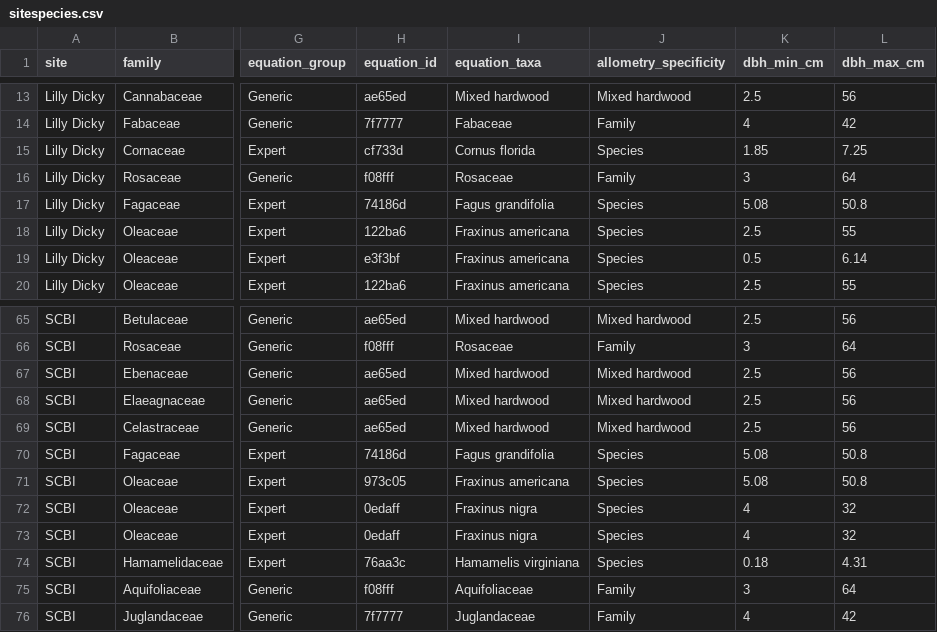
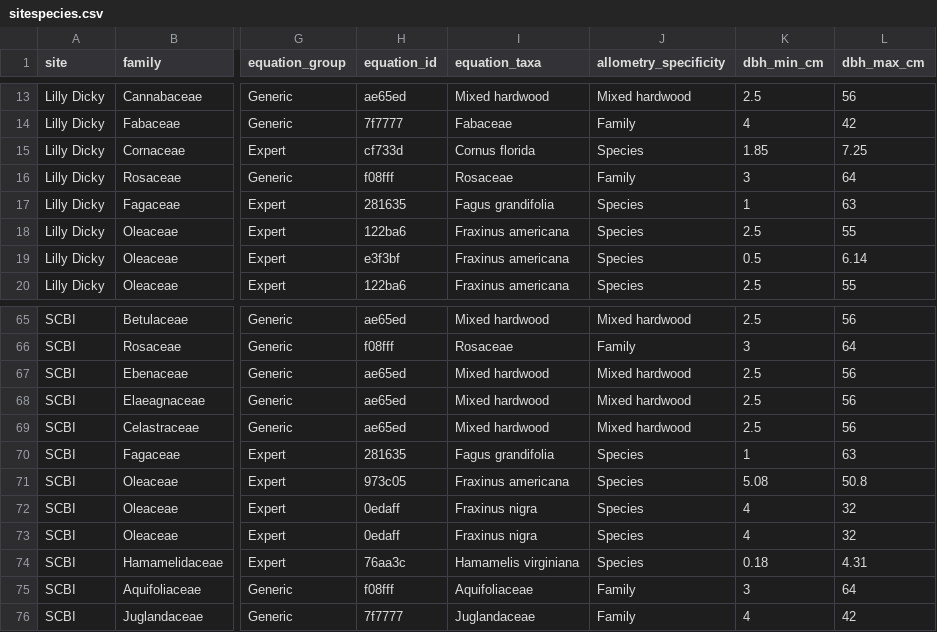
Before and after one commit to ropensci/allodb, a CSV file: data-raw/csv_database/sitespecies.csv, drawn as a sheet; only a part is shown, gaps mark what is left out; the diff names each change by its address in the sheet, - before the commit and + after, or states it on an @@ line.

```diff
--- a/data-raw/csv_database/sitespecies.csv
+++ b/data-raw/csv_database/sitespecies.csv
-H17 (equation_id): 74186d
+H17 (equation_id): 281635
-K17 (dbh_min_cm): 5.08
+K17 (dbh_min_cm): 1
-L17 (dbh_max_cm): 50.8
+L17 (dbh_max_cm): 63
-H70 (equation_id): 74186d
+H70 (equation_id): 281635
-K70 (dbh_min_cm): 5.08
+K70 (dbh_min_cm): 1
-L70 (dbh_max_cm): 50.8
+L70 (dbh_max_cm): 63
```
Also changed, not shown: data-raw/csv_database/equations.csv.
